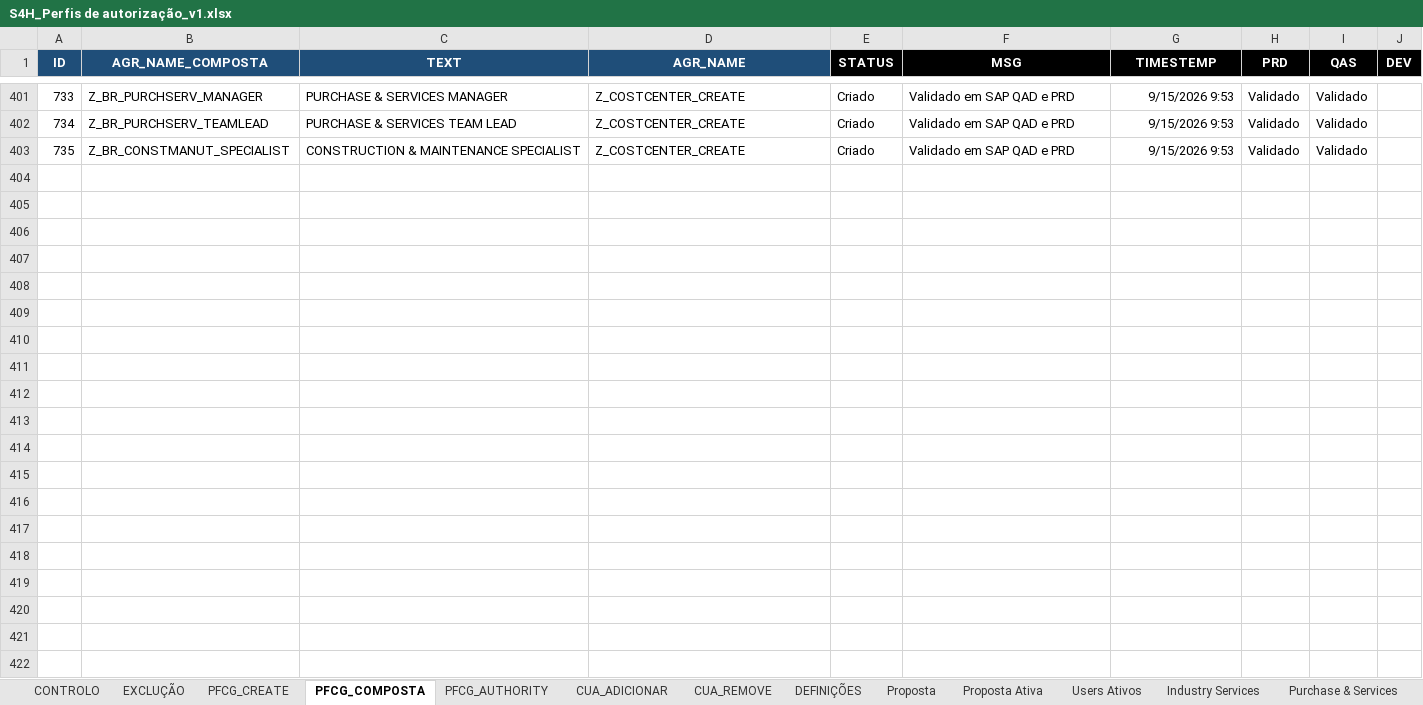
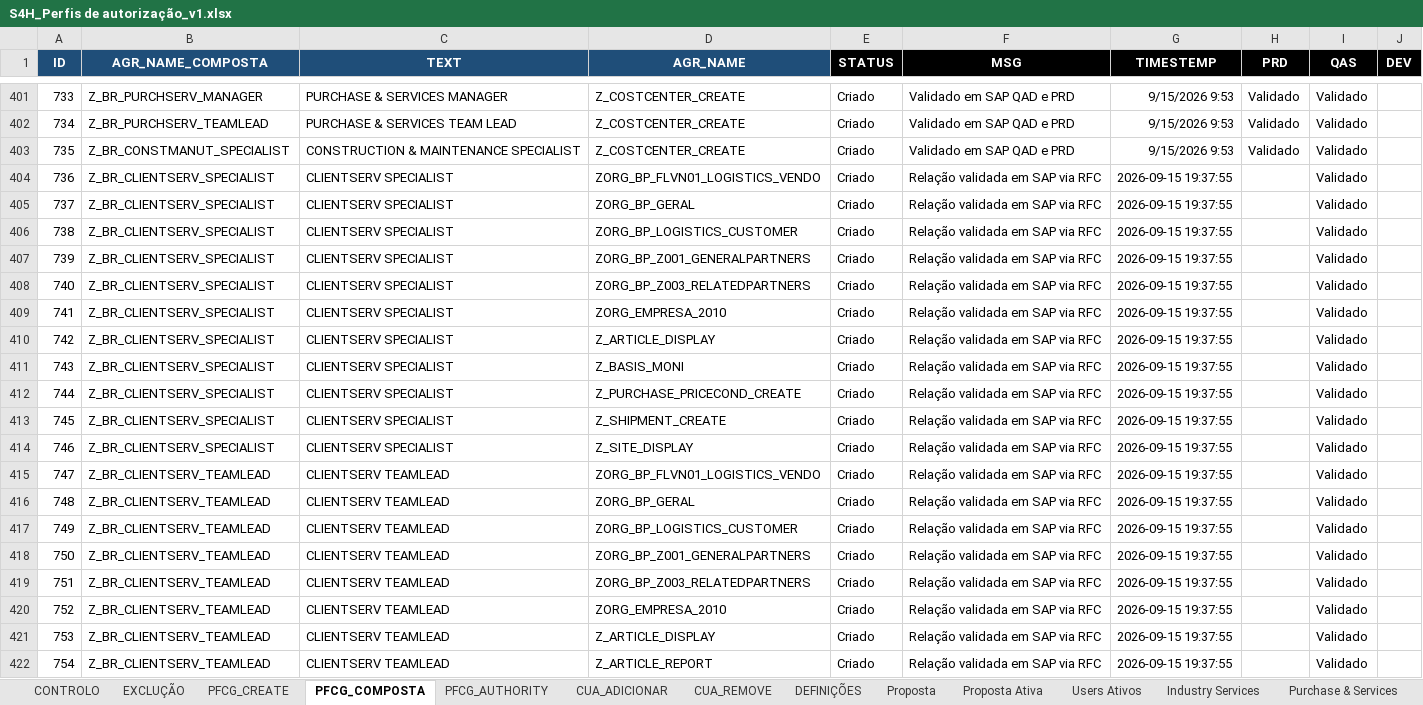
Before and after one commit to Geniolle/SapScript, an Excel workbook: S4H_Perfis de autorização_v1.xlsx, sheet PFCG_COMPOSTA, drawn as a sheet; only a part is shown, gaps mark what is left out; values as stored, in another font and other column widths than the file's, no borders; the diff covers the shown part only; the diff names each change by its address in the sheet, - before the commit and + after, or states it on an @@ line.

```diff
--- a/S4H_Perfis de autorização_v1.xlsx (sheet PFCG_COMPOSTA)
+++ b/S4H_Perfis de autorização_v1.xlsx (sheet PFCG_COMPOSTA)
+row 404: 736 | Z_BR_CLIENTSERV_SPECIALIST | CLIENTSERV SPECIALIST | ZORG_BP_FLVN01_LOGISTICS_VENDO | Criado | Relação validada em SAP via RFC | 2026-09-15 19:37:55 |  | Validado
+row 405: 737 | Z_BR_CLIENTSERV_SPECIALIST | CLIENTSERV SPECIALIST | ZORG_BP_GERAL | Criado | Relação validada em SAP via RFC | 2026-09-15 19:37:55 |  | Validado
+row 406: 738 | Z_BR_CLIENTSERV_SPECIALIST | CLIENTSERV SPECIALIST | ZORG_BP_LOGISTICS_CUSTOMER | Criado | Relação validada em SAP via RFC | 2026-09-15 19:37:55 |  | Validado
+row 407: 739 | Z_BR_CLIENTSERV_SPECIALIST | CLIENTSERV SPECIALIST | ZORG_BP_Z001_GENERALPARTNERS | Criado | Relação validada em SAP via RFC | 2026-09-15 19:37:55 |  | Validado
+row 408: 740 | Z_BR_CLIENTSERV_SPECIALIST | CLIENTSERV SPECIALIST | ZORG_BP_Z003_RELATEDPARTNERS | Criado | Relação validada em SAP via RFC | 2026-09-15 19:37:55 |  | Validado
+row 409: 741 | Z_BR_CLIENTSERV_SPECIALIST | CLIENTSERV SPECIALIST | ZORG_EMPRESA_2010 | Criado | Relação validada em SAP via RFC | 2026-09-15 19:37:55 |  | Validado
+row 410: 742 | Z_BR_CLIENTSERV_SPECIALIST | CLIENTSERV SPECIALIST | Z_ARTICLE_DISPLAY | Criado | Relação validada em SAP via RFC | 2026-09-15 19:37:55 |  | Validado
+row 411: 743 | Z_BR_CLIENTSERV_SPECIALIST | CLIENTSERV SPECIALIST | Z_BASIS_MONI | Criado | Relação validada em SAP via RFC | 2026-09-15 19:37:55 |  | Validado
+row 412: 744 | Z_BR_CLIENTSERV_SPECIALIST | CLIENTSERV SPECIALIST | Z_PURCHASE_PRICECOND_CREATE | Criado | Relação validada em SAP via RFC | 2026-09-15 19:37:55 |  | Validado
+row 413: 745 | Z_BR_CLIENTSERV_SPECIALIST | CLIENTSERV SPECIALIST | Z_SHIPMENT_CREATE | Criado | Relação validada em SAP via RFC | 2026-09-15 19:37:55 |  | Validado
+row 414: 746 | Z_BR_CLIENTSERV_SPECIALIST | CLIENTSERV SPECIALIST | Z_SITE_DISPLAY | Criado | Relação validada em SAP via RFC | 2026-09-15 19:37:55 |  | Validado
+row 415: 747 | Z_BR_CLIENTSERV_TEAMLEAD | CLIENTSERV TEAMLEAD | ZORG_BP_FLVN01_LOGISTICS_VENDO | Criado | Relação validada em SAP via RFC | 2026-09-15 19:37:55 |  | Validado
+row 416: 748 | Z_BR_CLIENTSERV_TEAMLEAD | CLIENTSERV TEAMLEAD | ZORG_BP_GERAL | Criado | Relação validada em SAP via RFC | 2026-09-15 19:37:55 |  | Validado
+row 417: 749 | Z_BR_CLIENTSERV_TEAMLEAD | CLIENTSERV TEAMLEAD | ZORG_BP_LOGISTICS_CUSTOMER | Criado | Relação validada em SAP via RFC | 2026-09-15 19:37:55 |  | Validado
+row 418: 750 | Z_BR_CLIENTSERV_TEAMLEAD | CLIENTSERV TEAMLEAD | ZORG_BP_Z001_GENERALPARTNERS | Criado | Relação validada em SAP via RFC | 2026-09-15 19:37:55 |  | Validado
+row 419: 751 | Z_BR_CLIENTSERV_TEAMLEAD | CLIENTSERV TEAMLEAD | ZORG_BP_Z003_RELATEDPARTNERS | Criado | Relação validada em SAP via RFC | 2026-09-15 19:37:55 |  | Validado
+row 420: 752 | Z_BR_CLIENTSERV_TEAMLEAD | CLIENTSERV TEAMLEAD | ZORG_EMPRESA_2010 | Criado | Relação validada em SAP via RFC | 2026-09-15 19:37:55 |  | Validado
+row 421: 753 | Z_BR_CLIENTSERV_TEAMLEAD | CLIENTSERV TEAMLEAD | Z_ARTICLE_DISPLAY | Criado | Relação validada em SAP via RFC | 2026-09-15 19:37:55 |  | Validado
+row 422: 754 | Z_BR_CLIENTSERV_TEAMLEAD | CLIENTSERV TEAMLEAD | Z_ARTICLE_REPORT | Criado | Relação validada em SAP via RFC | 2026-09-15 19:37:55 |  | Validado
```
Also changed, not shown: 32 added rows elsewhere in this sheet, sheet CUA_ADICIONAR, sheet CONTROLO, 2 other files.
